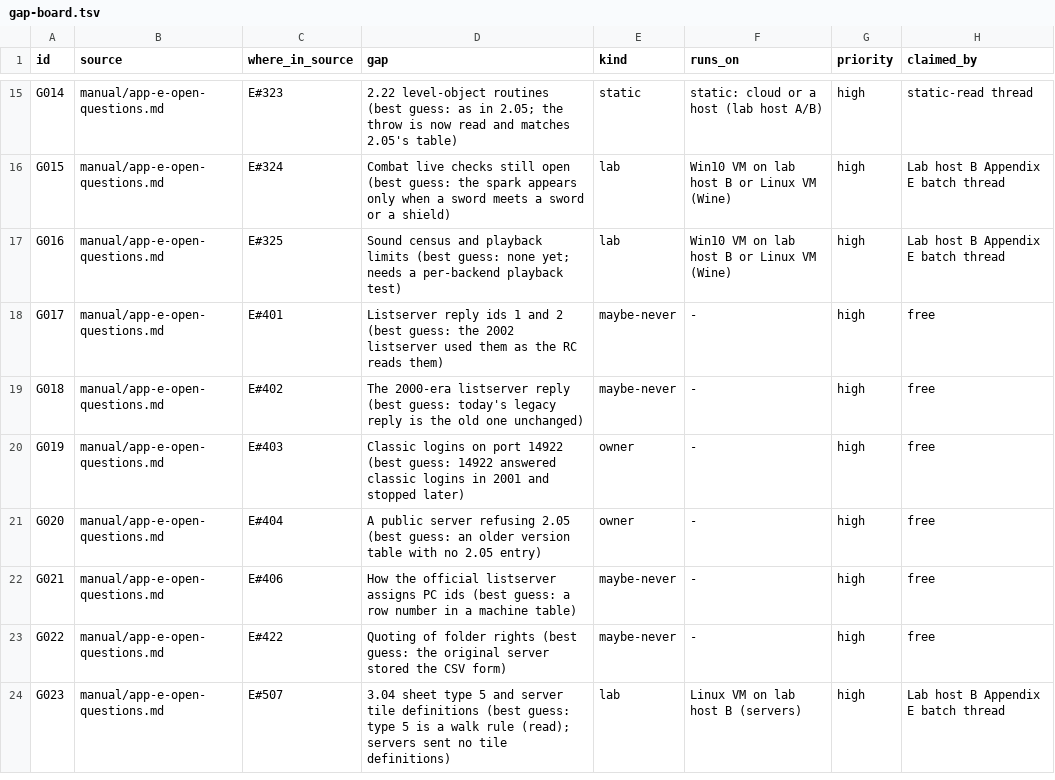
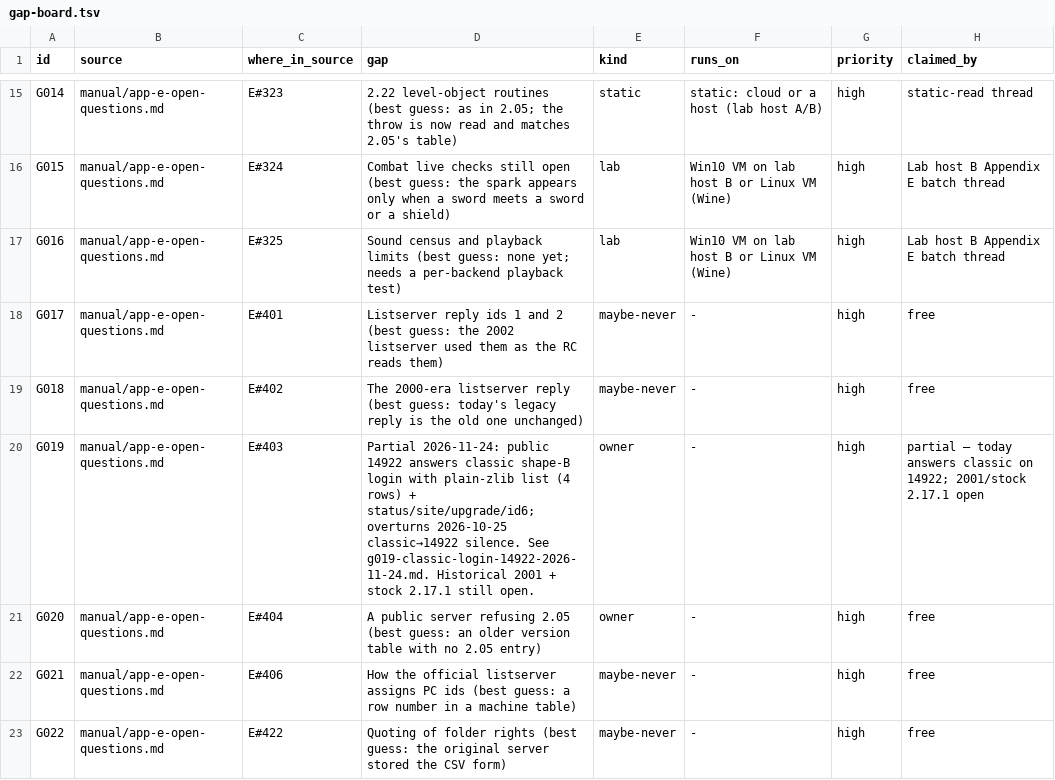
Before and after one commit to squirelworks/Graal_analysis, a TSV file: docs/gap-board.tsv, drawn as a sheet; only a part is shown, gaps mark what is left out; the shorter side is filled out with more unchanged rows.

Commit message:
G019: partial — public 14922 answers classic list login
Owner-approved classic shape-B probe on public 14922 got a plain-zlib
list (id 0, 4 rows) plus status/site/upgrade/id6, overturning the
2026-10-25 classic→14922 silence. E#403/G019 partial; G020 not started.

```diff
--- a/docs/gap-board.tsv
+++ b/docs/gap-board.tsv
@@ -19,3 +19,3 @@ G017	manual/app-e-open-questions.md	E#401	Listserver reply ids 1 and 2 (best gue
 G018	manual/app-e-open-questions.md	E#402	The 2000-era listserver reply (best guess: today's legacy reply is the old one unchanged)	maybe-never	-	high	free
-G019	manual/app-e-open-questions.md	E#403	Classic logins on port 14922 (best guess: 14922 answered classic logins in 2001 and stopped later)	owner	-	high	free
+G019	manual/app-e-open-questions.md	E#403	Partial 2026-11-24: public 14922 answers classic shape-B login with plain-zlib list (4 rows) + status/site/upgrade/id6; overturns 2026-10-25 classic→14922 silence. See g019-classic-login-14922-2026-11-24.md. Historical 2001 + stock 2.17.1 still open.	owner	-	high	partial — today answers classic on 14922; 2001/stock 2.17.1 open
 G020	manual/app-e-open-questions.md	E#404	A public server refusing 2.05 (best guess: an older version table with no 2.05 entry)	owner	-	high	free
```
Also changed, not shown: docs/evidence-index.tsv, manual/sources.tsv, 7 other files.
